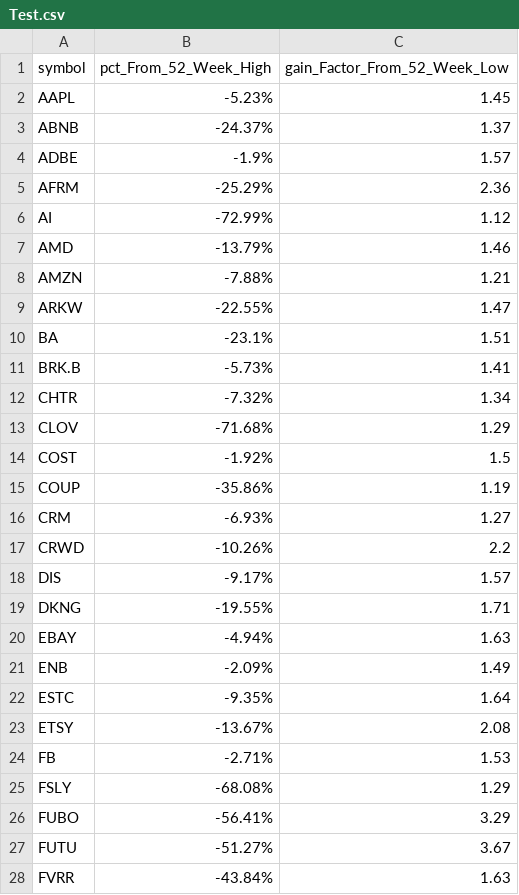
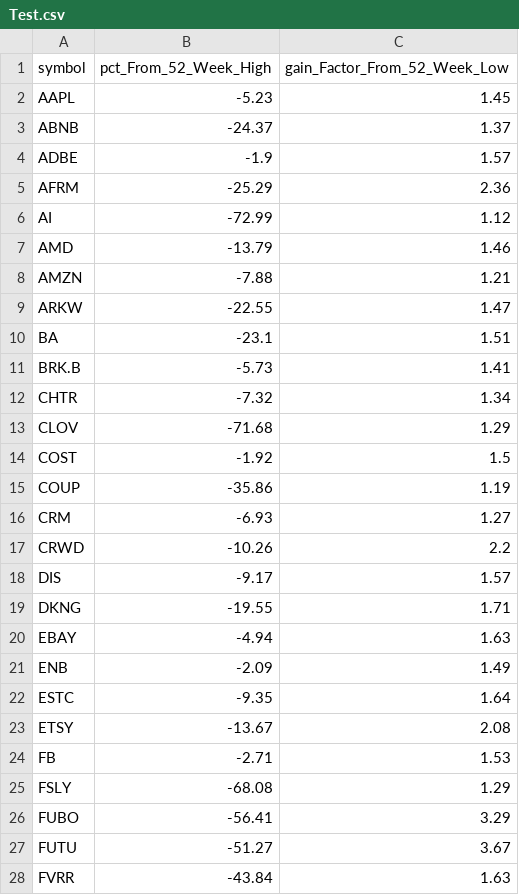
Before and after one commit to bheem-palepuin/csv, a CSV file: Test.csv, drawn as a sheet; only a part is shown; the diff covers the shown part only.

Commit message:
Data Updated - 2021-09-15 23:18:02

```diff
--- a/Test.csv
+++ b/Test.csv
@@ -1,28 +1,28 @@
 symbol,pct_From_52_Week_High,gain_Factor_From_52_Week_Low
-AAPL,-5.23%,1.45
-ABNB,-24.37%,1.37
-ADBE,-1.9%,1.57
-AFRM,-25.29%,2.36
-AI,-72.99%,1.12
-AMD,-13.79%,1.46
-AMZN,-7.88%,1.21
-ARKW,-22.55%,1.47
-BA,-23.1%,1.51
-BRK.B,-5.73%,1.41
-CHTR,-7.32%,1.34
-CLOV,-71.68%,1.29
-COST,-1.92%,1.5
-COUP,-35.86%,1.19
-CRM,-6.93%,1.27
-CRWD,-10.26%,2.2
-DIS,-9.17%,1.57
-DKNG,-19.55%,1.71
-EBAY,-4.94%,1.63
-ENB,-2.09%,1.49
-ESTC,-9.35%,1.64
-ETSY,-13.67%,2.08
-FB,-2.71%,1.53
-FSLY,-68.08%,1.29
-FUBO,-56.41%,3.29
-FUTU,-51.27%,3.67
-FVRR,-43.84%,1.63
+AAPL,-5.23,1.45
+ABNB,-24.37,1.37
+ADBE,-1.9,1.57
+AFRM,-25.29,2.36
+AI,-72.99,1.12
+AMD,-13.79,1.46
+AMZN,-7.88,1.21
+ARKW,-22.55,1.47
+BA,-23.1,1.51
+BRK.B,-5.73,1.41
+CHTR,-7.32,1.34
+CLOV,-71.68,1.29
+COST,-1.92,1.5
+COUP,-35.86,1.19
+CRM,-6.93,1.27
+CRWD,-10.26,2.2
+DIS,-9.17,1.57
+DKNG,-19.55,1.71
+EBAY,-4.94,1.63
+ENB,-2.09,1.49
+ESTC,-9.35,1.64
+ETSY,-13.67,2.08
+FB,-2.71,1.53
+FSLY,-68.08,1.29
+FUBO,-56.41,3.29
+FUTU,-51.27,3.67
+FVRR,-43.84,1.63
```
Also changed, not shown: 51 edited cells elsewhere in this file, Test2.csv.
